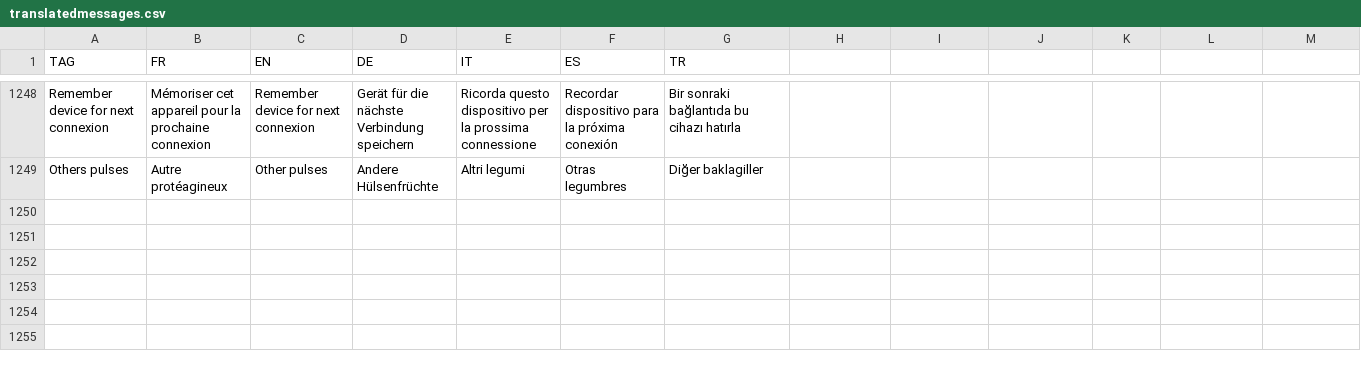
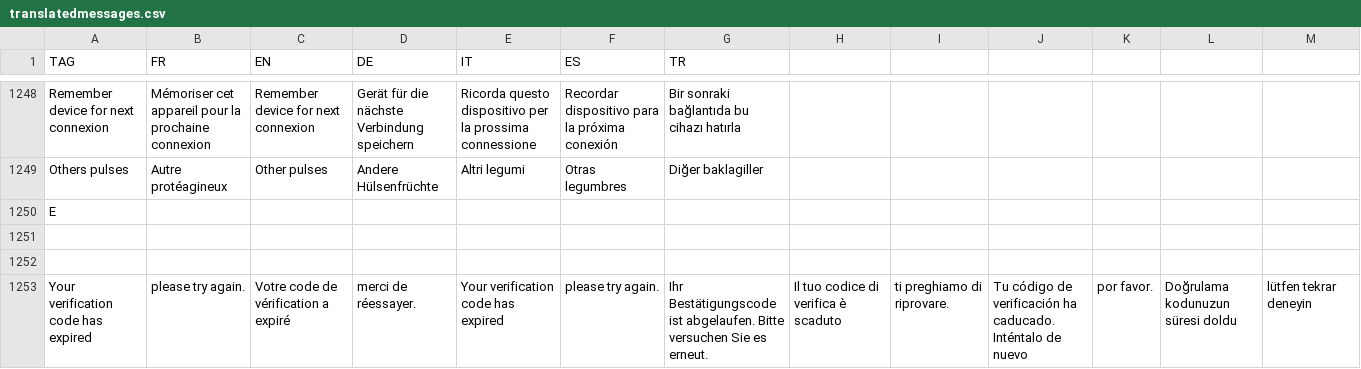
Before and after one commit to hyperplanning/hyperassets, a CSV file: translatedmessages.csv, drawn as a sheet; only a part is shown, gaps mark what is left out; the diff names each change by its address in the sheet, - before the commit and + after, or states it on an @@ line.

Commit message:
Update translatedmessages.csv

```diff
--- a/translatedmessages.csv
+++ b/translatedmessages.csv
+row 1250: E
+row 1251: (empty)
+row 1252: (empty)
+row 1253: Your verification code has expired | please try again. | Votre code de vérification a expiré | merci de réessayer. | Your verification code has expired | please try again. | Ihr Bestätigungscode ist abgelaufen. Bitte versuchen Sie es erneut. | Il tuo codice di verifica è scaduto | ti preghiamo di riprovare. | Tu código de verificación ha caducado. Inténtalo de nuevo | por favor. | Doğrulama kodunuzun süresi doldu | lütfen tekrar deneyin
```
